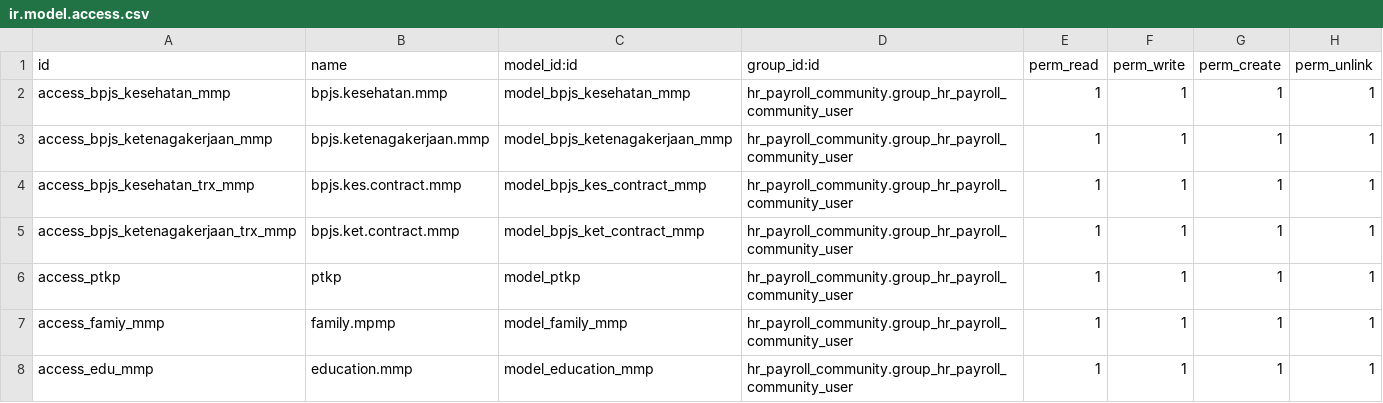
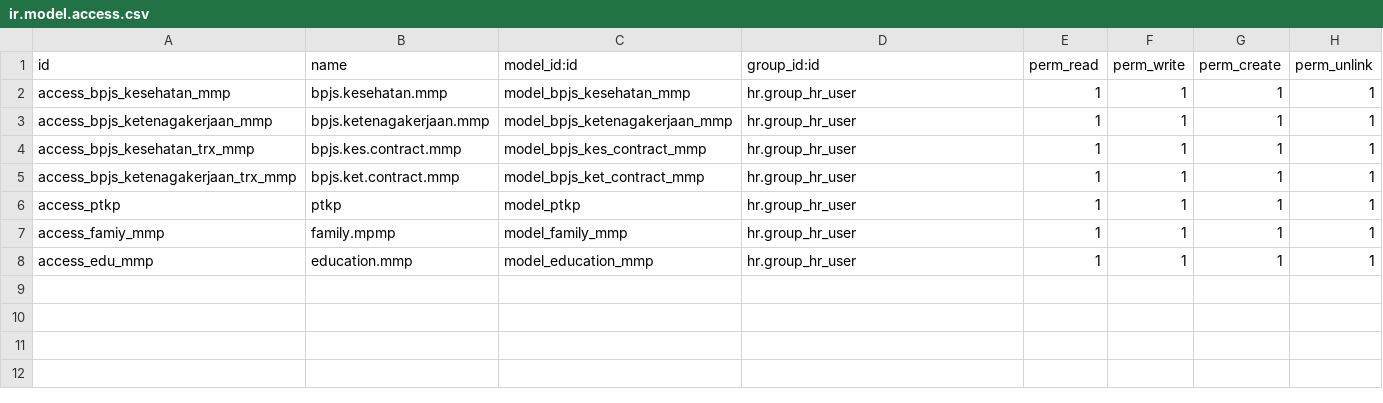
Before and after one commit to emhusni7/odoo-mmp, a CSV file: odoo/addons/hr_contract_mmp/security/ir.model.access.csv, drawn as a sheet.

```diff
--- a/odoo/addons/hr_contract_mmp/security/ir.model.access.csv
+++ b/odoo/addons/hr_contract_mmp/security/ir.model.access.csv
@@ -1,8 +1,8 @@
 id,name,model_id:id,group_id:id,perm_read,perm_write,perm_create,perm_unlink
-access_bpjs_kesehatan_mmp,bpjs.kesehatan.mmp,model_bpjs_kesehatan_mmp,hr_payroll_community.group_hr_payroll_community_user,1,1,1,1
-access_bpjs_ketenagakerjaan_mmp,bpjs.ketenagakerjaan.mmp,model_bpjs_ketenagakerjaan_mmp,hr_payroll_community.group_hr_payroll_community_user,1,1,1,1
-access_bpjs_kesehatan_trx_mmp,bpjs.kes.contract.mmp,model_bpjs_kes_contract_mmp,hr_payroll_community.group_hr_payroll_community_user,1,1,1,1
-access_bpjs_ketenagakerjaan_trx_mmp,bpjs.ket.contract.mmp,model_bpjs_ket_contract_mmp,hr_payroll_community.group_hr_payroll_community_user,1,1,1,1
-access_ptkp,ptkp,model_ptkp,hr_payroll_community.group_hr_payroll_community_user,1,1,1,1
-access_famiy_mmp,family.mpmp,model_family_mmp,hr_payroll_community.group_hr_payroll_community_user,1,1,1,1
-access_edu_mmp,education.mmp,model_education_mmp,hr_payroll_community.group_hr_payroll_community_user,1,1,1,1
+access_bpjs_kesehatan_mmp,bpjs.kesehatan.mmp,model_bpjs_kesehatan_mmp,hr.group_hr_user,1,1,1,1
+access_bpjs_ketenagakerjaan_mmp,bpjs.ketenagakerjaan.mmp,model_bpjs_ketenagakerjaan_mmp,hr.group_hr_user,1,1,1,1
+access_bpjs_kesehatan_trx_mmp,bpjs.kes.contract.mmp,model_bpjs_kes_contract_mmp,hr.group_hr_user,1,1,1,1
+access_bpjs_ketenagakerjaan_trx_mmp,bpjs.ket.contract.mmp,model_bpjs_ket_contract_mmp,hr.group_hr_user,1,1,1,1
+access_ptkp,ptkp,model_ptkp,hr.group_hr_user,1,1,1,1
+access_famiy_mmp,family.mpmp,model_family_mmp,hr.group_hr_user,1,1,1,1
+access_edu_mmp,education.mmp,model_education_mmp,hr.group_hr_user,1,1,1,1
```
Also changed, not shown: 19 other files.
